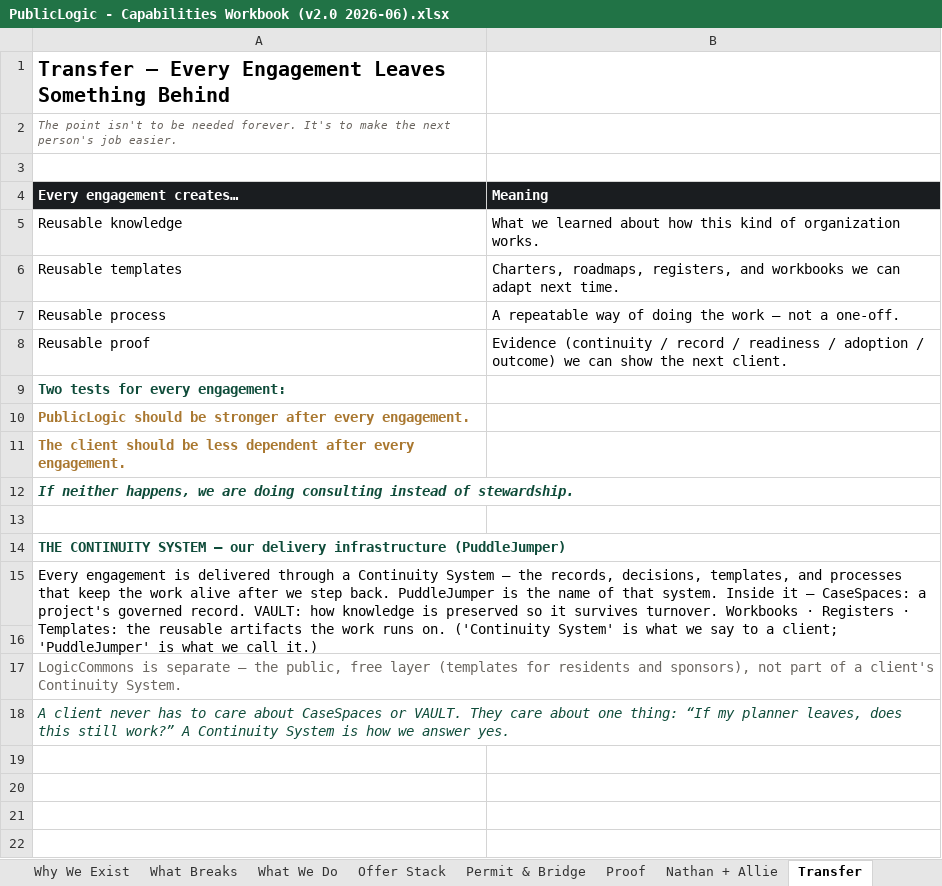
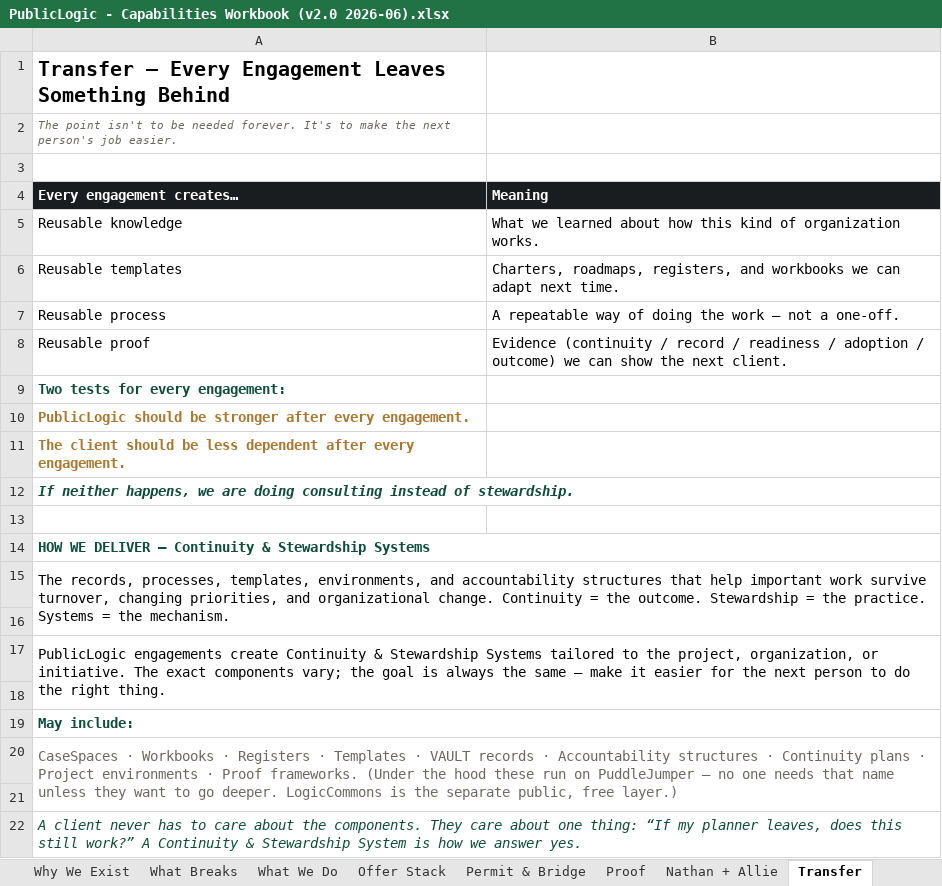
Before and after one commit to 97n8/puddlejumper, an Excel workbook: docs/business/final_deck/PublicLogic - Capabilities Workbook (v2.0 2026-06).xlsx, sheet Transfer, drawn as a sheet; values as stored, in another font and other column widths than the file's, no borders; addresses are those after the commit; the diff names each change by its address in the sheet, - before the commit and + after, or states it on an @@ line.

```diff
--- a/docs/business/final_deck/PublicLogic - Capabilities Workbook (v2.0 2026-06).xlsx (sheet Transfer)
+++ b/docs/business/final_deck/PublicLogic - Capabilities Workbook (v2.0 2026-06).xlsx (sheet Transfer)
-A14 (Every engagement creates…): THE CONTINUITY SYSTEM — our delivery infrastructure (PuddleJumper)
+A14 (Every engagement creates…): HOW WE DELIVER — Continuity & Stewardship Systems
-A15 (Every engagement creates…): Every engagement is delivered through a Continuity System — the records, decisions, templates, and processes that keep the work alive after we step back. PuddleJumper is the name of that system. Inside it — CaseSpaces: a project's governed record. VAULT: how knowledge is preserved so it survives turnover. Workbooks · Registers · Templates: the reusable artifacts the work runs on. ('Continuity System' is what we say to a client; 'PuddleJumper' is what we call it.)
+A15 (Every engagement creates…): The records, processes, templates, environments, and accountability structures that help important work survive turnover, changing priorities, and organizational change. Continuity = the outcome. Stewardship = the practice. Systems = the mechanism.
-A17 (Every engagement creates…): LogicCommons is separate — the public, free layer (templates for residents and sponsors), not part of a client's Continuity System.
+A17 (Every engagement creates…): PublicLogic engagements create Continuity & Stewardship Systems tailored to the project, organization, or initiative. The exact components vary; the goal is always the same — make it easier for the next person to do the right thing.
-A17 text colour: #6B6660
+A17 text colour: black
+row 18: (empty)
-A19 (Every engagement creates…): A client never has to care about CaseSpaces or VAULT. They care about one thing: “If my planner leaves, does this still work?” A Continuity System is how we answer yes.
+A19 (Every engagement creates…): May include:
@@ A19 bold: off → on, italic: on → off @@
+row 20: CaseSpaces · Workbooks · Registers · Templates · VAULT records · Accountability structures · Continuity plans · Project environments · Proof frameworks. (Under the hood these run on PuddleJumper — no one needs that name unless they want to go deeper. LogicCommons is the separate public, free layer.)
+row 21: (empty)
+row 22: A client never has to care about the components. They care about one thing: “If my planner leaves, does this still work?” A Continuity & Stewardship System is how we answer yes.
```
Also changed, not shown: sheet What We Do, sheet Start Here, 1 other file.
